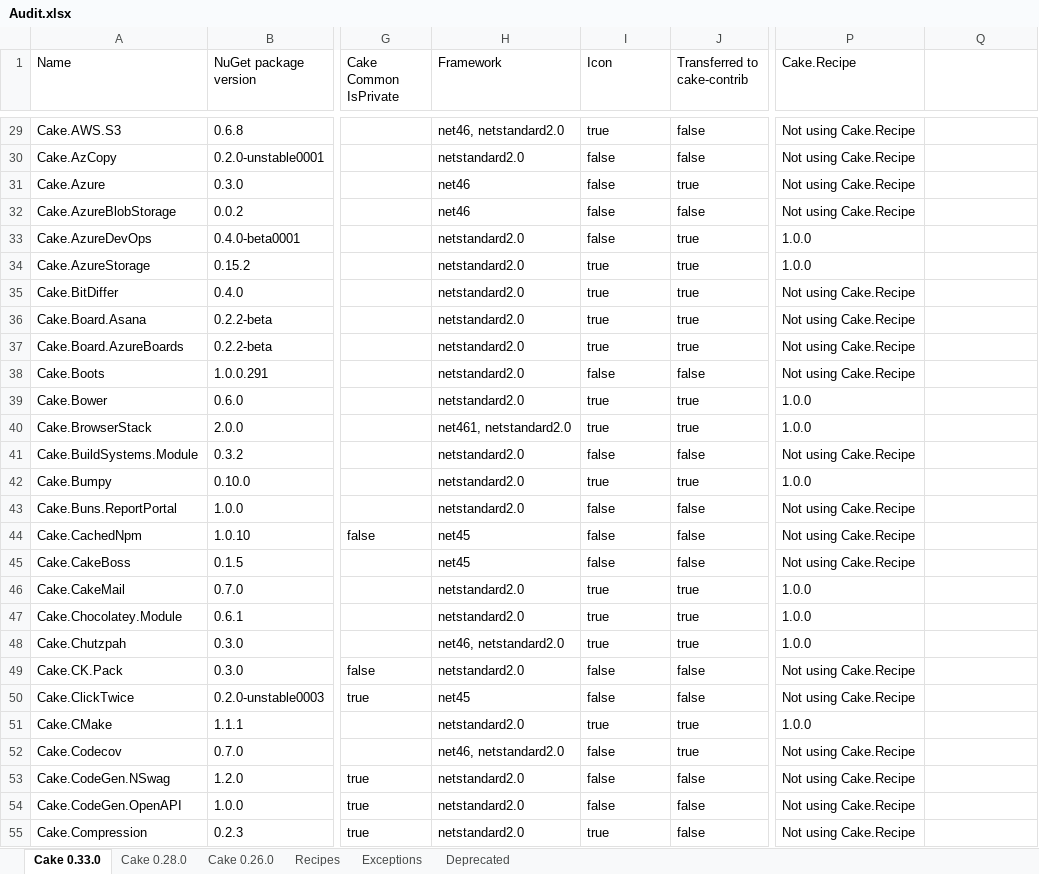
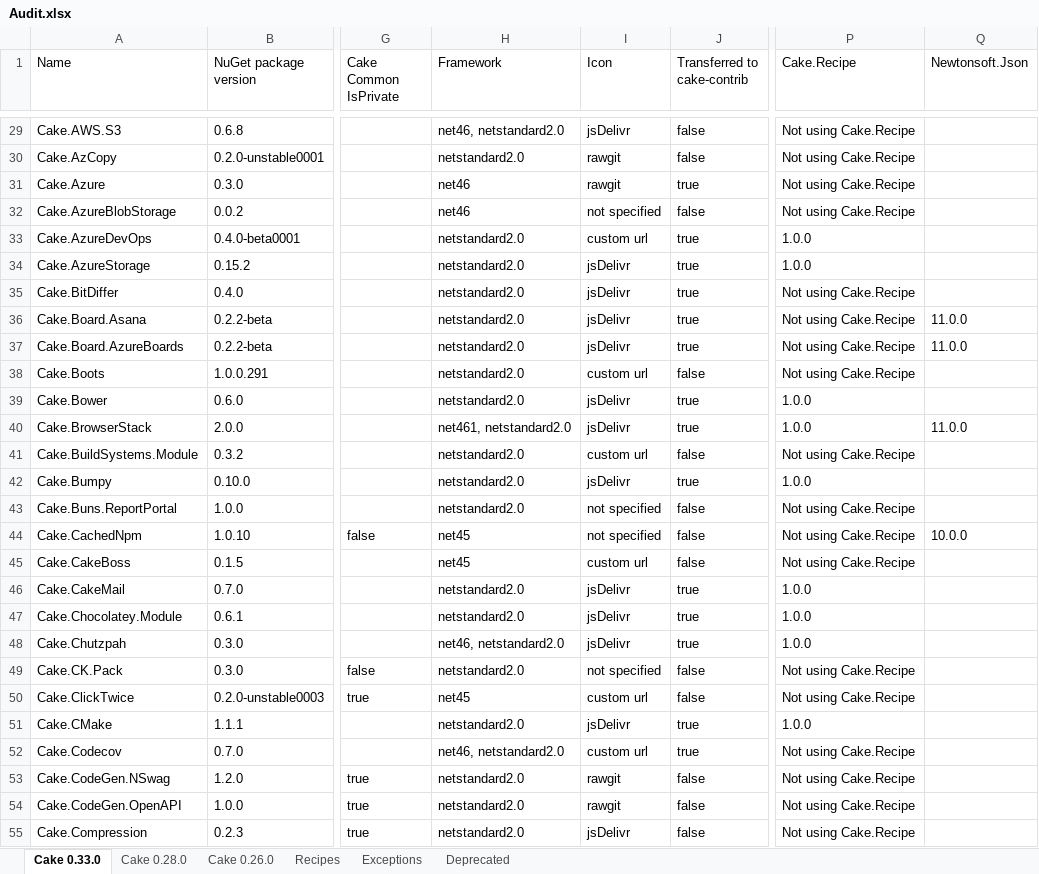
Before and after one commit to cake-contrib/Home, an Excel workbook: Audit.xlsx, sheet Cake 0.33.0, drawn as a sheet; only a part is shown, gaps mark what is left out; values as stored, in another font and other column widths than the file's, no cell formats; the diff covers the shown part only; the diff names each change by its address in the sheet, - before the commit and + after, or states it on an @@ line.

```diff
--- a/Audit.xlsx (sheet Cake 0.33.0)
+++ b/Audit.xlsx (sheet Cake 0.33.0)
-Q1: (empty)
+Q1: Newtonsoft.Json
-I29 (Icon): true
+I29 (Icon): jsDelivr
-I30:I31 (Icon): false
+I30:I31 (Icon): rawgit
-I32 (Icon): false
+I32 (Icon): not specified
-I33 (Icon): false
+I33 (Icon): custom url
-I34:I37 (Icon): true
+I34:I37 (Icon): jsDelivr
-Q36:Q37 (Newtonsoft.Json): (empty)
+Q36:Q37 (Newtonsoft.Json): 11.0.0
-I38 (Icon): false
+I38 (Icon): custom url
-I39:I40 (Icon): true
+I39:I40 (Icon): jsDelivr
-Q40 (Newtonsoft.Json): (empty)
+Q40 (Newtonsoft.Json): 11.0.0
-I41 (Icon): false
+I41 (Icon): custom url
-I42 (Icon): true
+I42 (Icon): jsDelivr
-I43:I44 (Icon): false
+I43:I44 (Icon): not specified
-Q44 (Newtonsoft.Json): (empty)
+Q44 (Newtonsoft.Json): 10.0.0
-I45 (Icon): false
+I45 (Icon): custom url
-I46:I48 (Icon): true
+I46:I48 (Icon): jsDelivr
-I49 (Icon): false
+I49 (Icon): not specified
-I50 (Icon): false
+I50 (Icon): custom url
-I51 (Icon): true
+I51 (Icon): jsDelivr
-I52 (Icon): false
+I52 (Icon): custom url
-I53:I54 (Icon): false
+I53:I54 (Icon): rawgit
-I55 (Icon): true
+I55 (Icon): jsDelivr
```
Also changed, not shown: 283 edited cells elsewhere in this sheet, sheet Cake 0.28.0, sheet Cake 0.26.0, sheet Recipes, cell formats, 7 other files.
